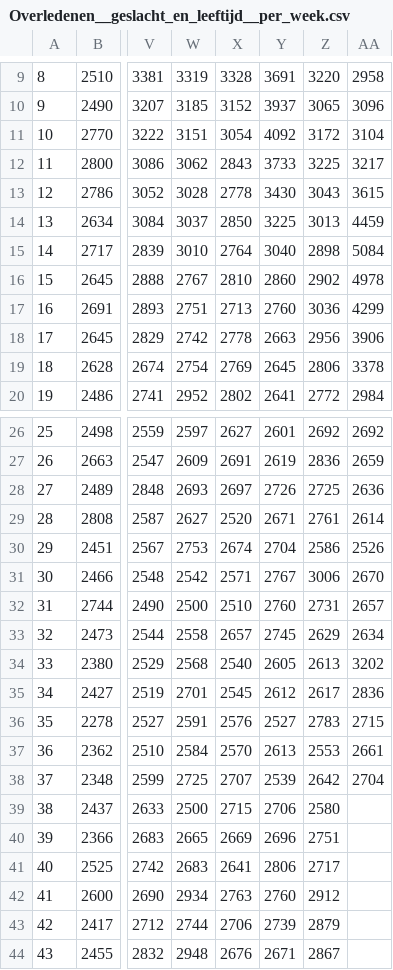
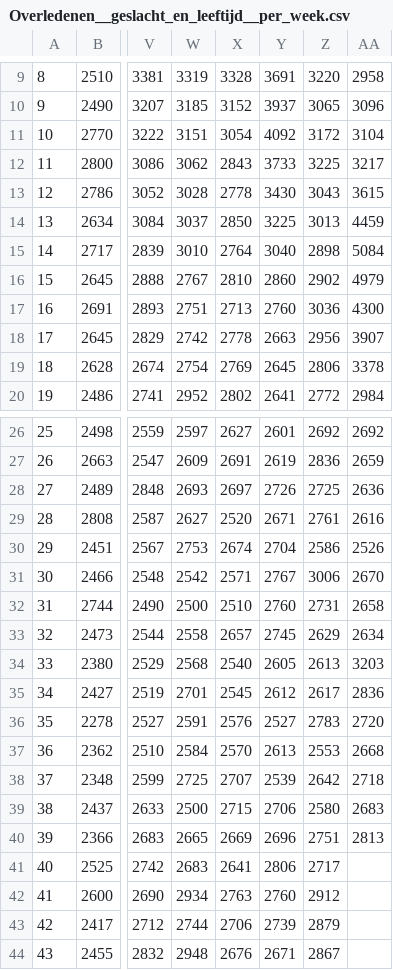
Before and after one commit to GitOkkie/OverledenenCBS, a CSV file: Overledenen__geslacht_en_leeftijd__per_week.csv, drawn as a sheet; only a part is shown, gaps mark what is left out; the diff names each change by its address in the sheet, - before the commit and + after, or states it on an @@ line.

```diff
--- a/Overledenen__geslacht_en_leeftijd__per_week.csv
+++ b/Overledenen__geslacht_en_leeftijd__per_week.csv
-AA16: 4978
+AA16: 4979
-AA17: 4299
+AA17: 4300
-AA18: 3906
+AA18: 3907
-AA29: 2614
+AA29: 2616
-AA32: 2657
+AA32: 2658
-AA34: 3202
+AA34: 3203
-AA36: 2715
+AA36: 2720
-AA37: 2661
+AA37: 2668
-AA38: 2704
+AA38: 2718
-AA39: (empty)
+AA39: 2683
-AA40: (empty)
+AA40: 2813
```
Also changed, not shown: 6 other files.
